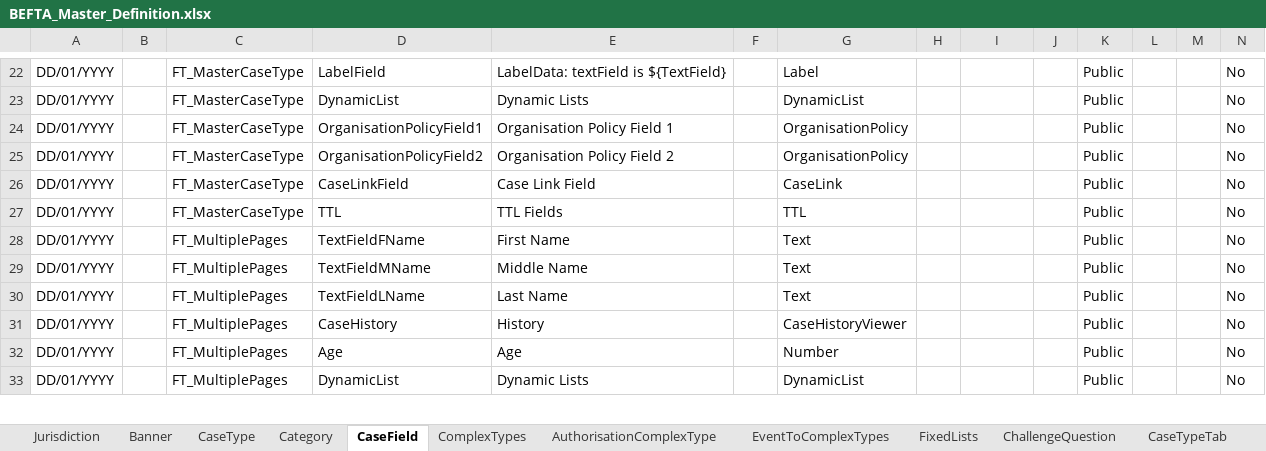
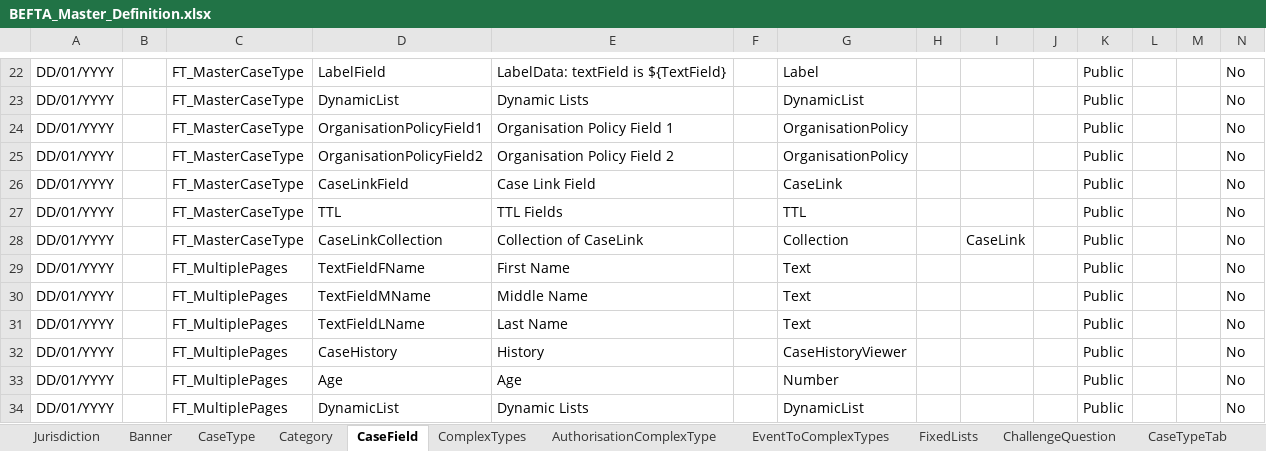
Before and after one commit to hmcts/ccd-test-definitions, an Excel workbook: src/main/resources/uk/gov/hmcts/ccd/test_definitions/excel/BEFTA_Master_Definition.xlsx, sheet CaseField, drawn as a sheet; only a part is shown, gaps mark what is left out; values as stored, in another font and other column widths than the file's, no borders; table styles not drawn; rows hold the shown columns only; the diff names each change by its address in the sheet, - before the commit and + after, or states it on an @@ line.

```diff
--- a/src/main/resources/uk/gov/hmcts/ccd/test_definitions/excel/BEFTA_Master_Definition.xlsx (sheet CaseField)
+++ b/src/main/resources/uk/gov/hmcts/ccd/test_definitions/excel/BEFTA_Master_Definition.xlsx (sheet CaseField)
+row 28: DD/01/YYYY |  | FT_MasterCaseType | CaseLinkCollection | Collection of CaseLink |  | Collection |  | CaseLink |  | Public |  |  | No
```
Also changed, not shown: sheet AuthorisationCaseField, 2 other files.
